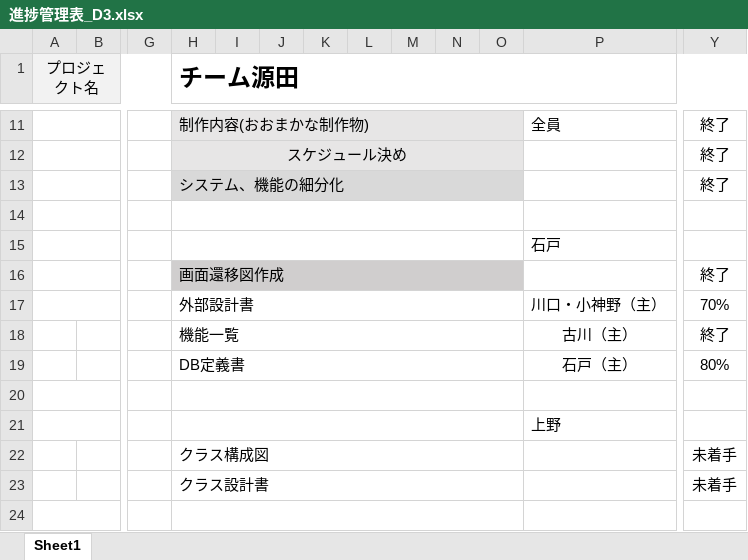
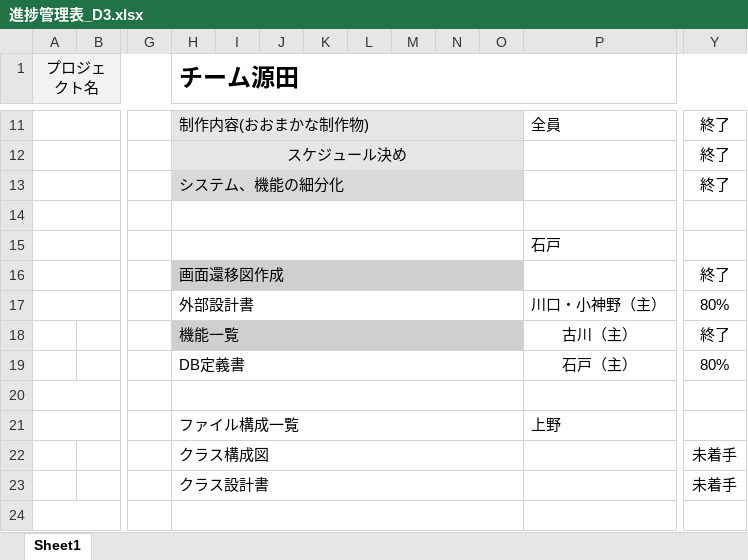
Before and after one commit to dojo2023/D-3, an Excel workbook: doc/進捗管理表_D3.xlsx, sheet Sheet1, drawn as a sheet; only a part is shown, gaps mark what is left out; values as stored, in another font and other column widths than the file's, no borders; conditional formats not drawn; the diff names each change by its address in the sheet, - before the commit and + after, or states it on an @@ line.

Commit message:
進捗管理

```diff
--- a/doc/進捗管理表_D3.xlsx (sheet Sheet1)
+++ b/doc/進捗管理表_D3.xlsx (sheet Sheet1)
-Y17: 70%
+Y17: 80%
-H18:O18 fill: none
+H18:O18 fill: #D0CECE
-H21 (チーム源田): (empty)
+H21 (チーム源田): ファイル構成一覧
```
